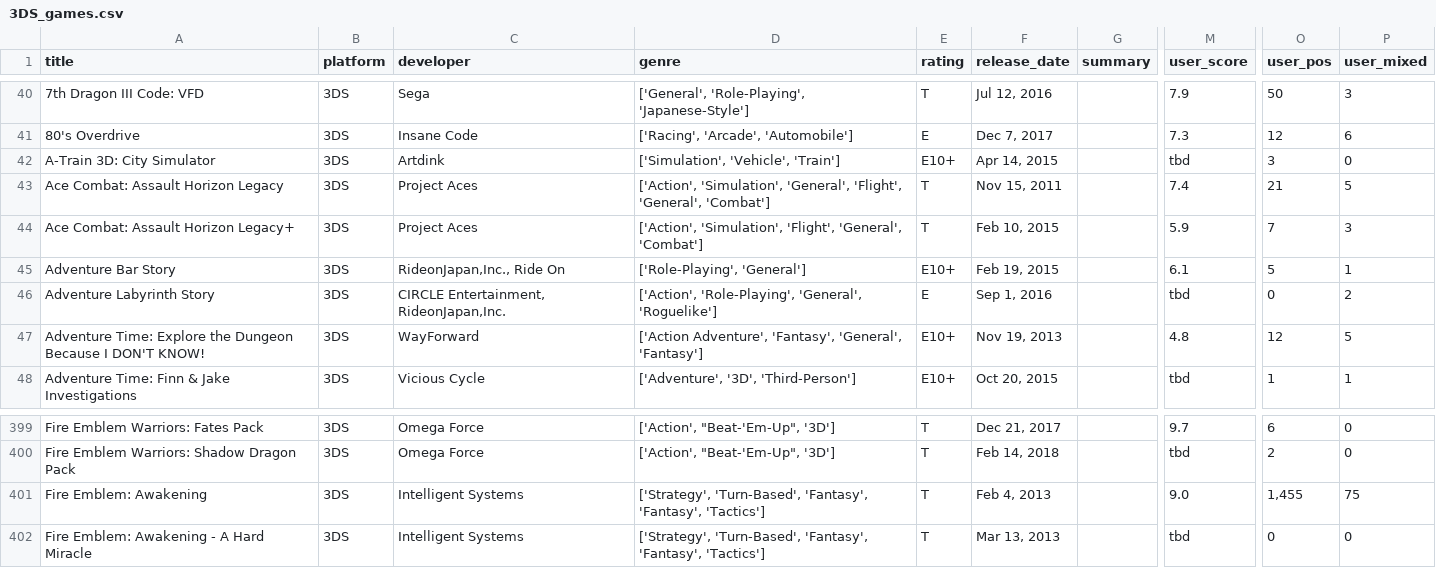
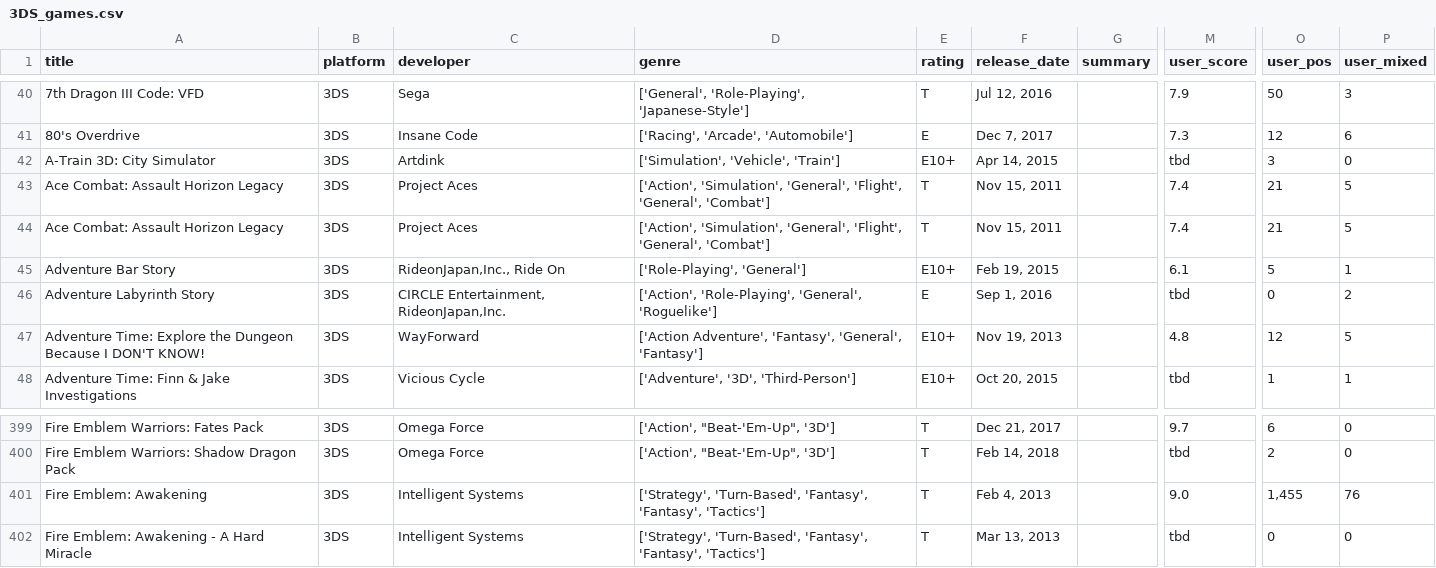
Before and after one commit to tjubault/CritiqueMeta, a CSV file: 3DS_games.csv, drawn as a sheet; only a part is shown, gaps mark what is left out; the diff names each change by its address in the sheet, - before the commit and + after, or states it on an @@ line.

Commit message:
3DS results

```diff
--- a/3DS_games.csv
+++ b/3DS_games.csv
-A44 (title): Ace Combat: Assault Horizon Legacy+
+A44 (title): Ace Combat: Assault Horizon Legacy
-D44 (genre): ['Action', 'Simulation', 'Flight', 'General',…
+D44 (genre): ['Action', 'Simulation', 'General', 'Flight', 'General',…
-F44 (release_date): Feb 10, 2015
+F44 (release_date): Nov 15, 2011
-M44 (user_score): 5.9
+M44 (user_score): 7.4
-O44 (user_pos): 7
+O44 (user_pos): 21
-P44 (user_mixed): 3
+P44 (user_mixed): 5
-P401 (user_mixed): 75
+P401 (user_mixed): 76
```
